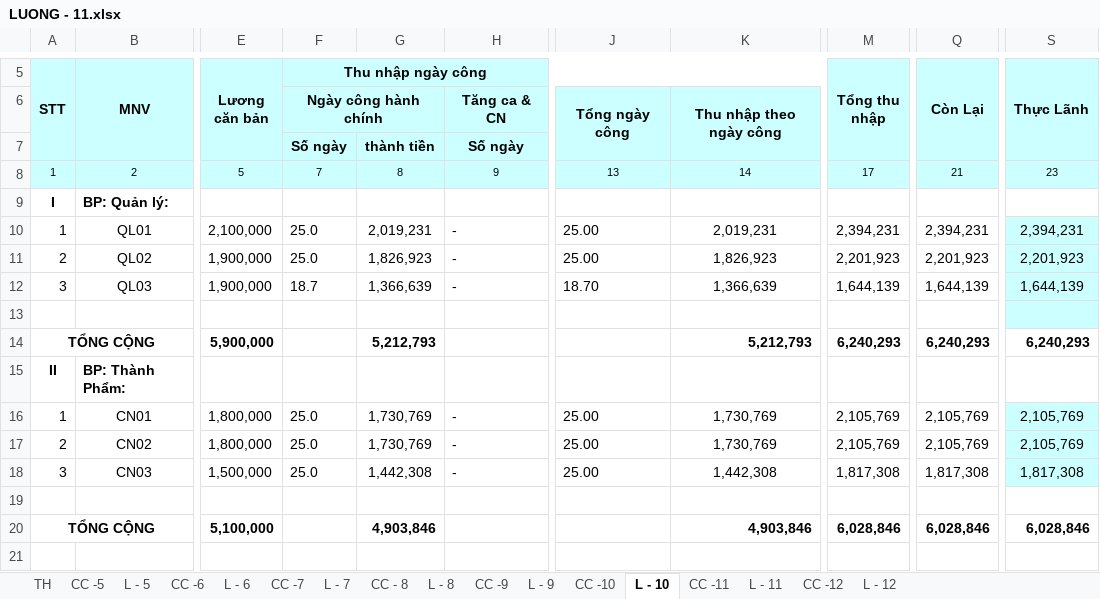
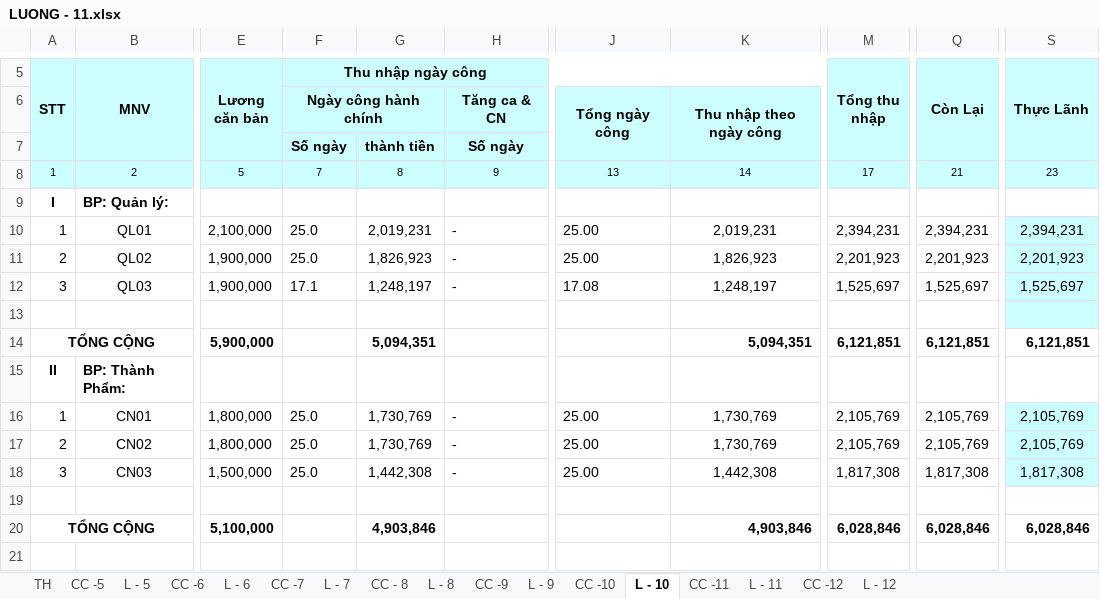
Before and after one commit to vuphuong11/KIM-DUNG-PHAT, an Excel workbook: SO SACH/0310686815/2011/LUONG - 11.xlsx, sheet L - 10, drawn as a sheet; only a part is shown, gaps mark what is left out; values as stored, in another font and other column widths than the file's, no borders; the diff names each change by its address in the sheet, - before the commit and + after, or states it on an @@ line.

```diff
--- a/SO SACH/0310686815/2011/LUONG - 11.xlsx (sheet L - 10)
+++ b/SO SACH/0310686815/2011/LUONG - 11.xlsx (sheet L - 10)
-F12 (Thu nhập ngày công): 18.7
+F12 (Thu nhập ngày công): 17.1
-G12: 1,366,639
+G12: 1,248,197
-J12: 18.70
+J12: 17.08
-K12: 1,366,639
+K12: 1,248,197
-M12 (Tổng thu nhập): 1,644,139
+M12 (Tổng thu nhập): 1,525,697
-Q12 (Còn Lại): 1,644,139
+Q12 (Còn Lại): 1,525,697
-S12 (Thực Lãnh): 1,644,139
+S12 (Thực Lãnh): 1,525,697
-G14: 5,212,793
+G14: 5,094,351
-K14: 5,212,793
+K14: 5,094,351
-M14 (Tổng thu nhập): 6,240,293
+M14 (Tổng thu nhập): 6,121,851
-Q14 (Còn Lại): 6,240,293
+Q14 (Còn Lại): 6,121,851
-S14 (Thực Lãnh): 6,240,293
+S14 (Thực Lãnh): 6,121,851
```
Also changed, not shown: sheet TH, sheet CC -10, 3 other files.
